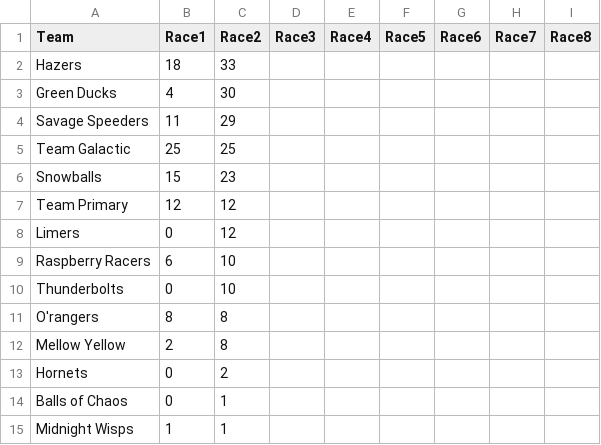
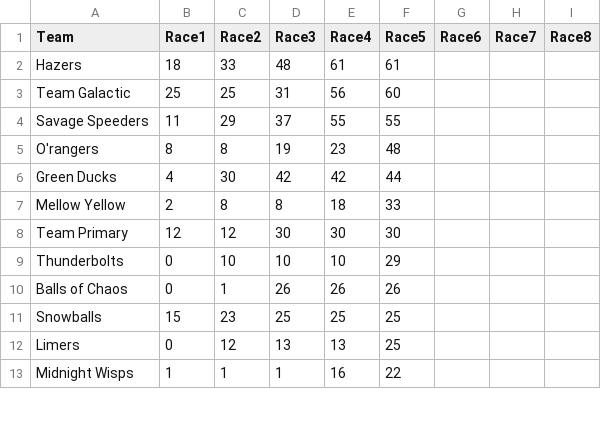
Before and after one commit to Leagify/JMR-stats, a CSV file: MarbulaOne/2019/2019-points.csv, drawn as a sheet; only a part is shown; the diff covers the shown part only.

Commit message:
adds race 5

```diff
--- a/MarbulaOne/2019/2019-points.csv
+++ b/MarbulaOne/2019/2019-points.csv
@@ -1,15 +1,13 @@
 Team,Race1,Race2,Race3,Race4,Race5,Race6,Race7,Race8
-Hazers,18,33,
-Green Ducks,4,30,
-Savage Speeders,11,29,
-Team Galactic,25,25,
-Snowballs,15,23,
-Team Primary,12,12,
-Limers,0,12,
-Raspberry Racers,6,10,
-Thunderbolts,0,10,
-O'rangers,8,8,
-Mellow Yellow,2,8,
-Hornets,0,2,
-Balls of Chaos,0,1,
-Midnight Wisps,1,1,
+Hazers,18,33,48,61,61,
+Team Galactic,25,25,31,56,60,
+Savage Speeders,11,29,37,55,55,
+O'rangers,8,8,19,23,48,
+Green Ducks,4,30,42,42,44,
+Mellow Yellow,2,8,8,18,33,
+Team Primary,12,12,30,30,30,
+Thunderbolts,0,10,10,10,29,
+Balls of Chaos,0,1,26,26,26,
+Snowballs,15,23,25,25,25,
+Limers,0,12,13,13,25,
+Midnight Wisps,1,1,1,16,22,
```
Also changed, not shown: 3 added rows, 1 removed row and 3 edited cells elsewhere in this file.
